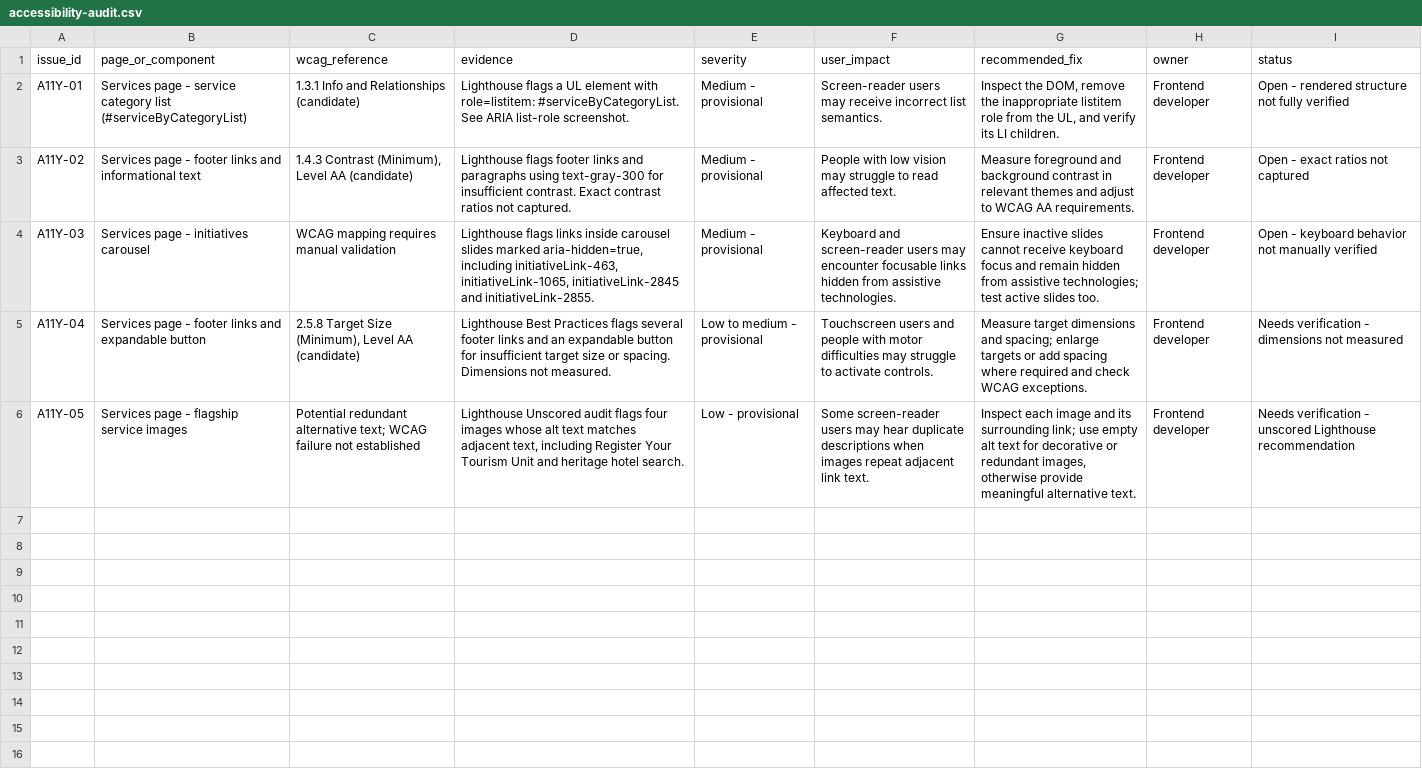
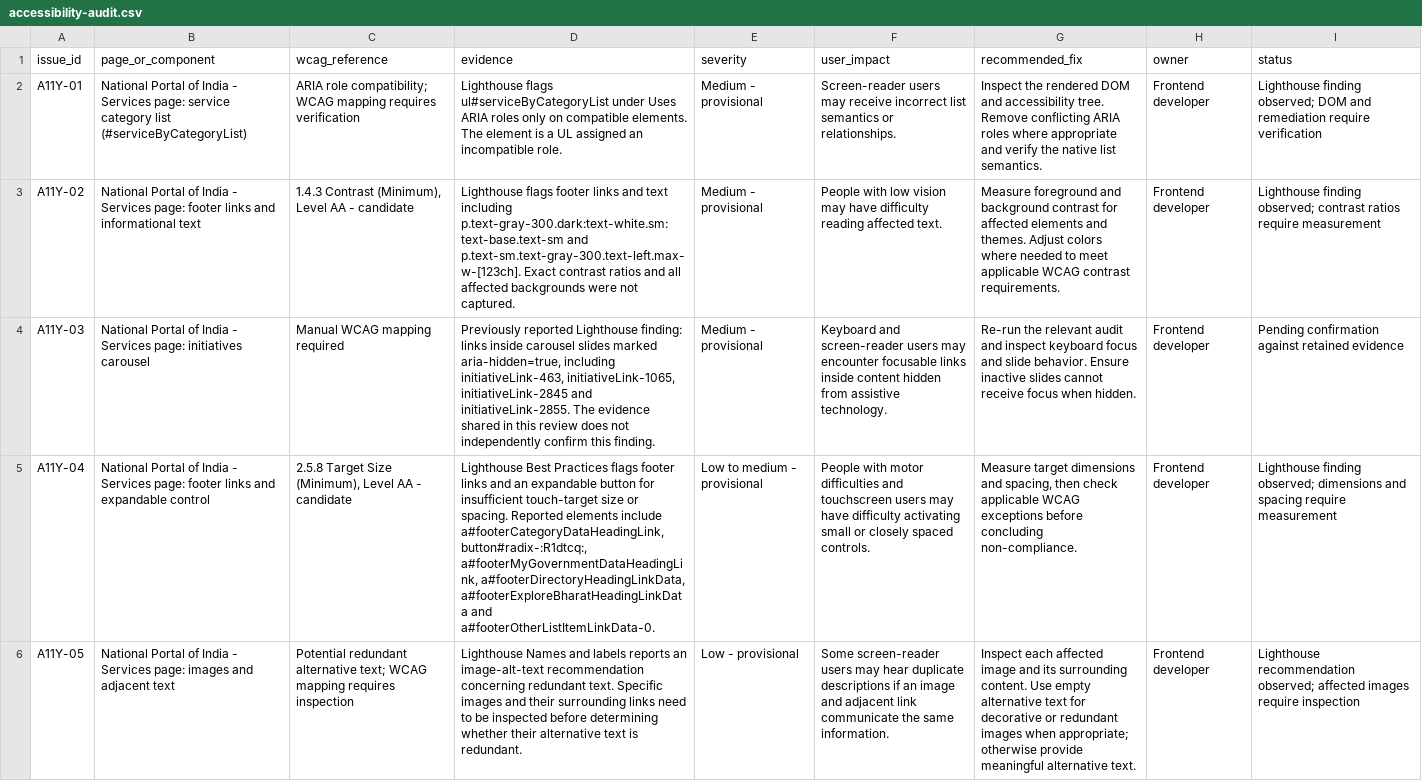
Before and after one commit to devendarseervi/Accessibility-architecture-audit, a CSV file: docs/accessibility-audit.csv, drawn as a sheet; the diff names each change by its address in the sheet, - before the commit and + after, or states it on an @@ line.

Commit message:
Update architecture and accessibility audit documentation

```diff
--- a/docs/accessibility-audit.csv
+++ b/docs/accessibility-audit.csv
-B2 (page_or_component): Services page - service category…
+B2 (page_or_component): National Portal of India - Services page: service category…
-C2 (wcag_reference): 1.3.1 Info and Relationships (candidate)
+C2 (wcag_reference): ARIA role compatibility; WCAG mapping requires verification
-D2 (evidence): Lighthouse flags a UL element with role=listitem: #serviceByCategoryList. See ARIA list-role screenshot.
+D2 (evidence): Lighthouse flags ul#serviceByCategoryList under Uses ARIA roles only on compatible elements. The element is a UL assigned an incompatible role.
-F2 (user_impact): …incorrect list semantics.
+F2 (user_impact): …incorrect list semantics or relationships.
-G2 (recommended_fix): Inspect the DOM, remove the inappropriate listitem role from the UL, and verify its LI children.
+G2 (recommended_fix): Inspect the rendered DOM and accessibility tree. Remove conflicting ARIA roles where appropriate and verify the native list semantics.
-I2 (status): Open - rendered structure not fully verified
+I2 (status): Lighthouse finding observed; DOM and remediation require verification
-B3 (page_or_component): Services page - footer links…
+B3 (page_or_component): National Portal of India - Services page: footer links…
-C3 (wcag_reference): …Level AA (candidate)
+C3 (wcag_reference): …Level AA - candidate
-D3 (evidence): …links and paragraphs using text-gray-300 for insufficient contrast. Exact contrast ratios not captured.
+D3 (evidence): …links and text including p.text-gray-300.dark:text-white.sm:text-base.text-sm and p.text-sm.text-gray-300.text-left.max-w-[123ch]. Exact contrast ratios and all affected backgrounds were not captured.
-F3 (user_impact): …vision may struggle to read affected text.
+F3 (user_impact): …vision may have difficulty reading affected text.
-G3 (recommended_fix): …background contrast in relevant themes and adjust to WCAG AA requirements.
+G3 (recommended_fix): …background contrast for affected elements and themes. Adjust colors where needed to meet applicable WCAG contrast requirements.
-I3 (status): Open - exact ratios not captured
+I3 (status): Lighthouse finding observed; contrast ratios require measurement
-B4 (page_or_component): Services page - initiatives carousel
+B4 (page_or_component): National Portal of India - Services page: initiatives carousel
-C4 (wcag_reference): WCAG mapping requires manual validation
+C4 (wcag_reference): Manual WCAG mapping required
-D4 (evidence): Lighthouse flags links inside carousel slides marked aria-hidden=true, including initiativeLink-463, initiativeLink-1065, initiativeLink-2845 and initiativeLink-2855.
+D4 (evidence): Previously reported Lighthouse finding: links inside carousel slides marked aria-hidden=true, including initiativeLink-463, initiativeLink-1065, initiativeLink-2845 and initiativeLink-2855. The evidence shared in this review does not independently confirm this finding.
-F4 (user_impact): …focusable links hidden from assistive technologies.
+F4 (user_impact): …focusable links inside content hidden from assistive technology.
-G4 (recommended_fix): Ensure inactive slides cannot receive keyboard focus and remain hidden from assistive technologies; test active slides too.
+G4 (recommended_fix): Re-run the relevant audit and inspect keyboard focus and slide behavior. Ensure inactive slides cannot receive focus when hidden.
-I4 (status): Open - keyboard behavior not manually verified
+I4 (status): Pending confirmation against retained evidence
-B5 (page_or_component): Services page - footer links and expandable button
+B5 (page_or_component): National Portal of India - Services page: footer links and expandable control
-C5 (wcag_reference): …Level AA (candidate)
+C5 (wcag_reference): …Level AA - candidate
-D5 (evidence): …Practices flags several footer links and an expandable button for insufficient target size or spacing. Dimensions not measured.
+D5 (evidence): …Practices flags footer links and an expandable button for insufficient touch-target size or spacing. Reported elements include a#footerCategoryDataHeadingLink, button#radix-:R1dtcq:, a#footerMyGovernmentDataHeadingLink, a#footerDirectoryHeadingLinkData, a#footerExploreBharatHeadingLinkData and a#footerOtherListItemLinkData-0.
-F5 (user_impact): Touchscreen users and people with motor difficulties may struggle to activate controls.
+F5 (user_impact): People with motor difficulties and touchscreen users may have difficulty activating small or closely spaced controls.
-G5 (recommended_fix): …dimensions and spacing; enlarge targets or add spacing where required and check WCAG exceptions.
+G5 (recommended_fix): …dimensions and spacing, then check applicable WCAG exceptions before concluding non-compliance.
-I5 (status): Needs verification - dimensions not measured
+I5 (status): Lighthouse finding observed; dimensions and spacing require measurement
-B6 (page_or_component): Services page - flagship service images
+B6 (page_or_component): National Portal of India - Services page: images and adjacent text
-C6 (wcag_reference): …text; WCAG failure not established
+C6 (wcag_reference): …text; WCAG mapping requires inspection
-D6 (evidence): Lighthouse Unscored audit flags four images whose alt text matches adjacent text, including Register Your Tourism Unit and heritage hotel search.
+D6 (evidence): Lighthouse Names and labels reports an image-alt-text recommendation concerning redundant text. Specific images and their surrounding links need to be inspected before determining whether their alternative text is redundant.
-F6 (user_impact): …duplicate descriptions when images repeat adjacent link text.
+F6 (user_impact): …duplicate descriptions if an image and adjacent link communicate the same information.
-G6 (recommended_fix): Inspect each image and its surrounding link; use empty alt text for decorative or redundant images, otherwise provide…
+G6 (recommended_fix): Inspect each affected image and its surrounding content. Use empty alternative text for decorative or redundant images when appropriate; otherwise provide…
-I6 (status): Needs verification - unscored Lighthouse recommendation
+I6 (status): Lighthouse recommendation observed; affected images require inspection
```
Also changed, not shown: 1 other file.
